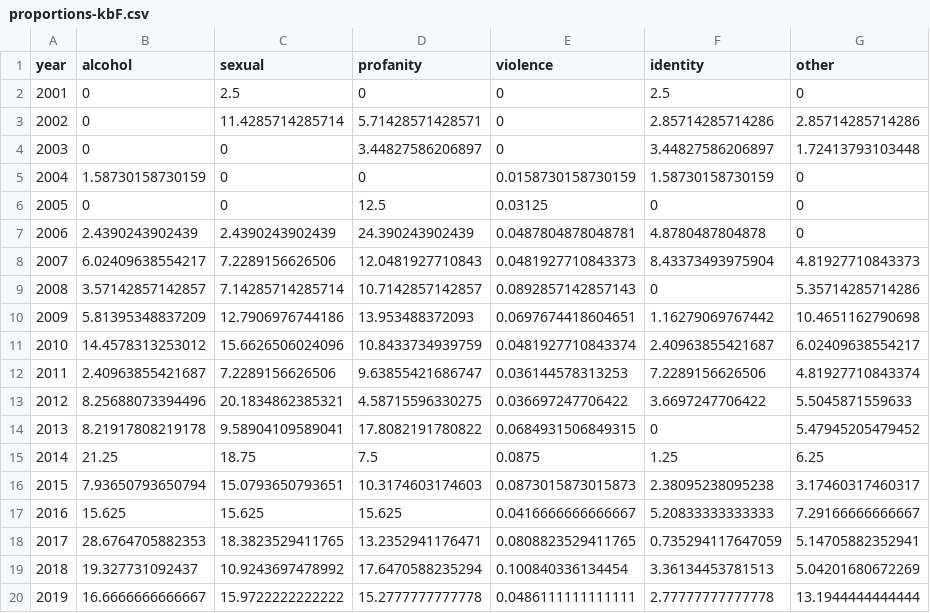
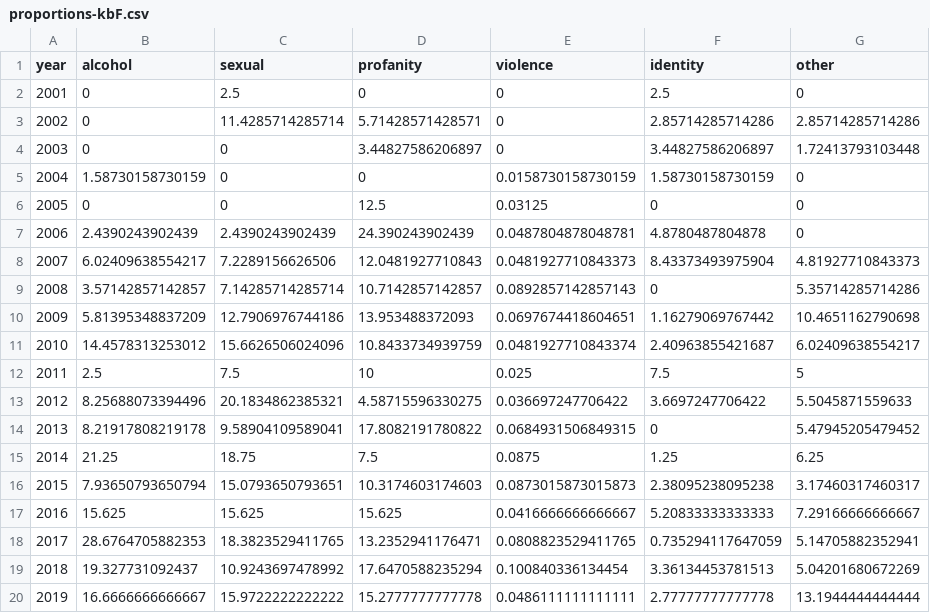
Before and after one commit to the-pudding/kidz-bop-data, a CSV file: moving_to_final/data/proportions-kbF.csv, drawn as a sheet.

```diff
--- a/moving_to_final/data/proportions-kbF.csv
+++ b/moving_to_final/data/proportions-kbF.csv
@@ -11,3 +11,3 @@
 2010,14.4578313253012,15.6626506024096,10.8433734939759,0.0481927710843374,2.40963855421687,6.02409638554217
-2011,2.40963855421687,7.2289156626506,9.63855421686747,0.036144578313253,7.2289156626506,4.81927710843374
+2011,2.5,7.5,10,0.025,7.5,5
 2012,8.25688073394496,20.1834862385321,4.58715596330275,0.036697247706422,3.6697247706422,5.5045871559633
```
Also changed, not shown: 1 other file.
